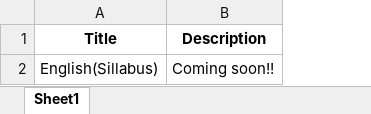
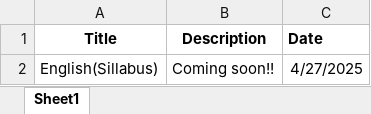
Before and after one commit to bitr0w/bitr0w.github.io, an Excel workbook: cards.xlsx, sheet Sheet1, drawn as a sheet; values as stored, in another font and other column widths than the file's, no borders; the diff names each change by its address in the sheet, - before the commit and + after, or states it on an @@ line.

```diff
--- a/cards.xlsx (sheet Sheet1)
+++ b/cards.xlsx (sheet Sheet1)
+column C (Date), row 2: 4/27/2025
```
Also changed, not shown: 1 other file.
